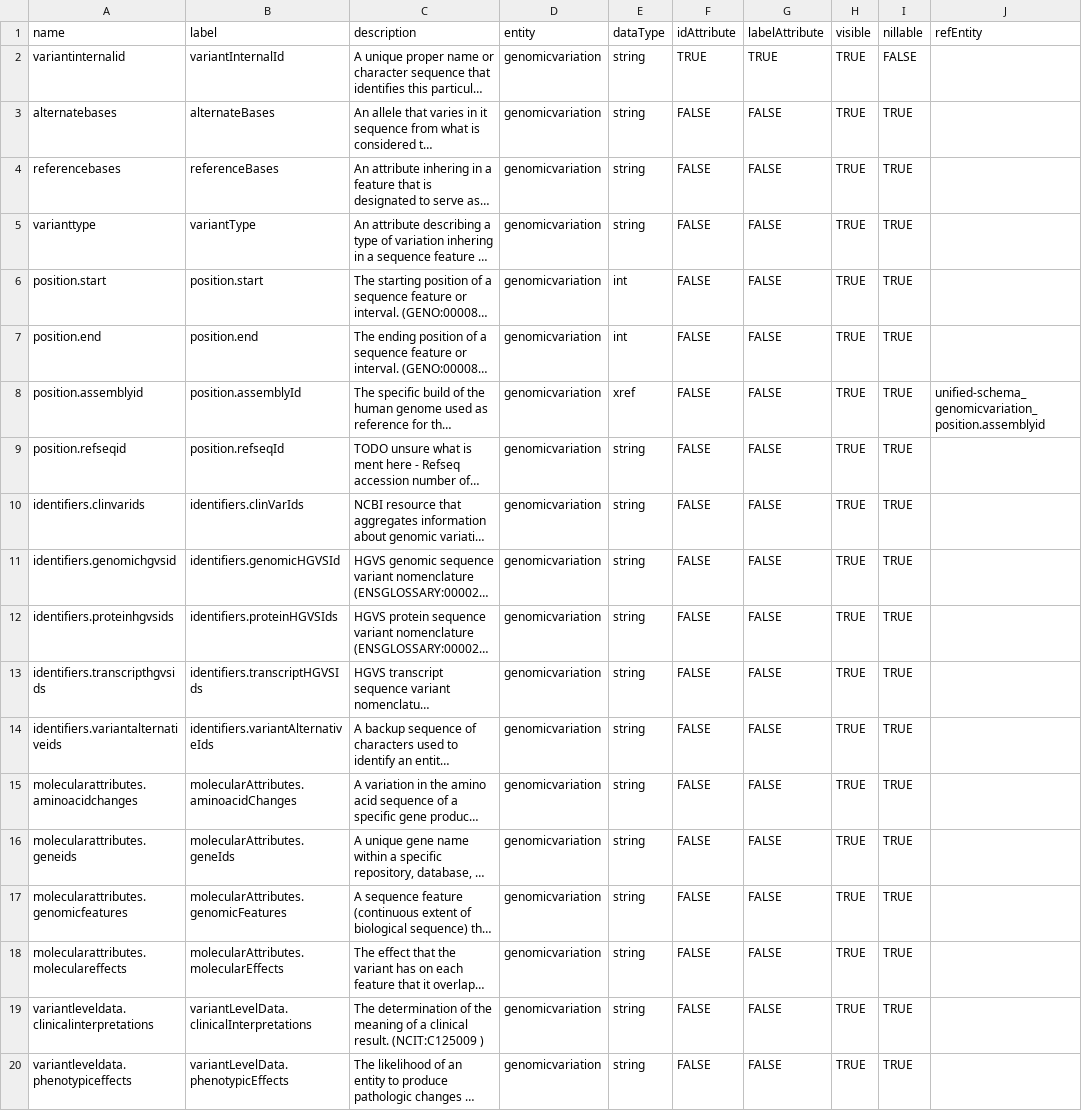
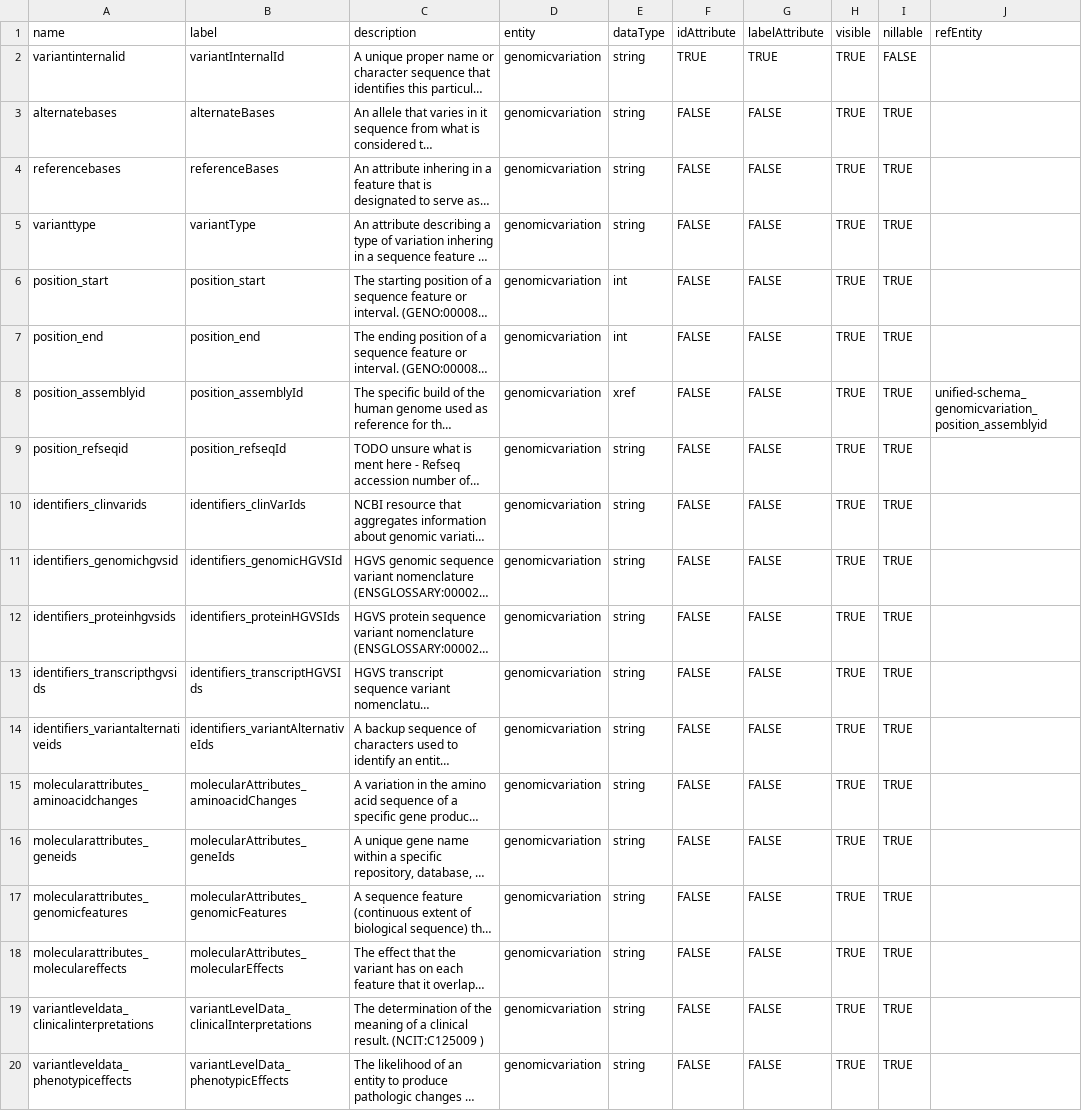
Before and after one commit to fairgenomes/unified-fg, a TSV file: generated/molgenis-emx/genomicvariation_attributes.tsv, drawn as a sheet; long unchanged cells end in …; the diff names each change by its address in the sheet, - before the commit and + after, or states it on an @@ line.

```diff
--- a/generated/molgenis-emx/genomicvariation_attributes.tsv
+++ b/generated/molgenis-emx/genomicvariation_attributes.tsv
-A6 (name): position.start
+A6 (name): position_start
-B6 (label): position.start
+B6 (label): position_start
-A7 (name): position.end
+A7 (name): position_end
-B7 (label): position.end
+B7 (label): position_end
-A8 (name): position.assemblyid
+A8 (name): position_assemblyid
-B8 (label): position.assemblyId
+B8 (label): position_assemblyId
-J8 (refEntity): unified-schema_genomicvariation_position.assemblyid
+J8 (refEntity): unified-schema_genomicvariation_position_assemblyid
-A9 (name): position.refseqid
+A9 (name): position_refseqid
-B9 (label): position.refseqId
+B9 (label): position_refseqId
-A10 (name): identifiers.clinvarids
+A10 (name): identifiers_clinvarids
-B10 (label): identifiers.clinVarIds
+B10 (label): identifiers_clinVarIds
-A11 (name): identifiers.genomichgvsid
+A11 (name): identifiers_genomichgvsid
-B11 (label): identifiers.genomicHGVSId
+B11 (label): identifiers_genomicHGVSId
-A12 (name): identifiers.proteinhgvsids
+A12 (name): identifiers_proteinhgvsids
-B12 (label): identifiers.proteinHGVSIds
+B12 (label): identifiers_proteinHGVSIds
-A13 (name): identifiers.transcripthgvsids
+A13 (name): identifiers_transcripthgvsids
-B13 (label): identifiers.transcriptHGVSIds
+B13 (label): identifiers_transcriptHGVSIds
-A14 (name): identifiers.variantalternativeids
+A14 (name): identifiers_variantalternativeids
-B14 (label): identifiers.variantAlternativeIds
+B14 (label): identifiers_variantAlternativeIds
-A15 (name): molecularattributes.aminoacidchanges
+A15 (name): molecularattributes_aminoacidchanges
-B15 (label): molecularAttributes.aminoacidChanges
+B15 (label): molecularAttributes_aminoacidChanges
-A16 (name): molecularattributes.geneids
+A16 (name): molecularattributes_geneids
-B16 (label): molecularAttributes.geneIds
+B16 (label): molecularAttributes_geneIds
-A17 (name): molecularattributes.genomicfeatures
+A17 (name): molecularattributes_genomicfeatures
-B17 (label): molecularAttributes.genomicFeatures
+B17 (label): molecularAttributes_genomicFeatures
-A18 (name): molecularattributes.moleculareffects
+A18 (name): molecularattributes_moleculareffects
-B18 (label): molecularAttributes.molecularEffects
+B18 (label): molecularAttributes_molecularEffects
-A19 (name): variantleveldata.clinicalinterpretations
+A19 (name): variantleveldata_clinicalinterpretations
-B19 (label): variantLevelData.clinicalInterpretations
+B19 (label): variantLevelData_clinicalInterpretations
-A20 (name): variantleveldata.phenotypiceffects
+A20 (name): variantleveldata_phenotypiceffects
-B20 (label): variantLevelData.phenotypicEffects
+B20 (label): variantLevelData_phenotypicEffects
```
Also changed, not shown: generated/molgenis-emx2/molgenis.csv, generated/palga-codebook/CODEBOOK.tsv, 13 other files.
